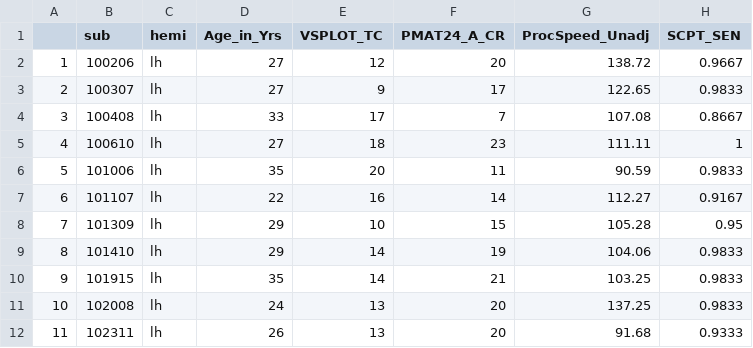
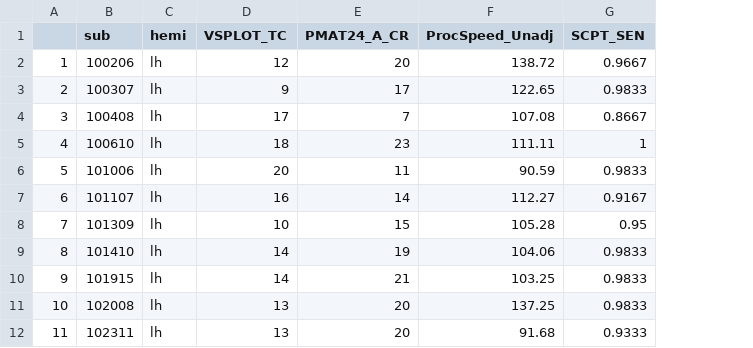
Before and after one commit to cnl-berkeley/stable_projects, a CSV file: Updating_LPOJ_sulci/LASSO/lpc_sulc_thickness_lasso_final.csv, drawn as a sheet; only a part is shown; the diff names each change by its address in the sheet, - before the commit and + after, or states it on an @@ line.

```diff
--- a/Updating_LPOJ_sulci/LASSO/lpc_sulc_thickness_lasso_final.csv
+++ b/Updating_LPOJ_sulci/LASSO/lpc_sulc_thickness_lasso_final.csv
-column D (Age_in_Yrs), rows 2-12: 27 | 27 | 33 | 27 | 35 | 22 | 29 | 29 | 35 | 24 | 26
```
Also changed, not shown: Updating_LPOJ_sulci/LASSO/lpc_sulc_depth_lasso_final.csv, 1 other file.
